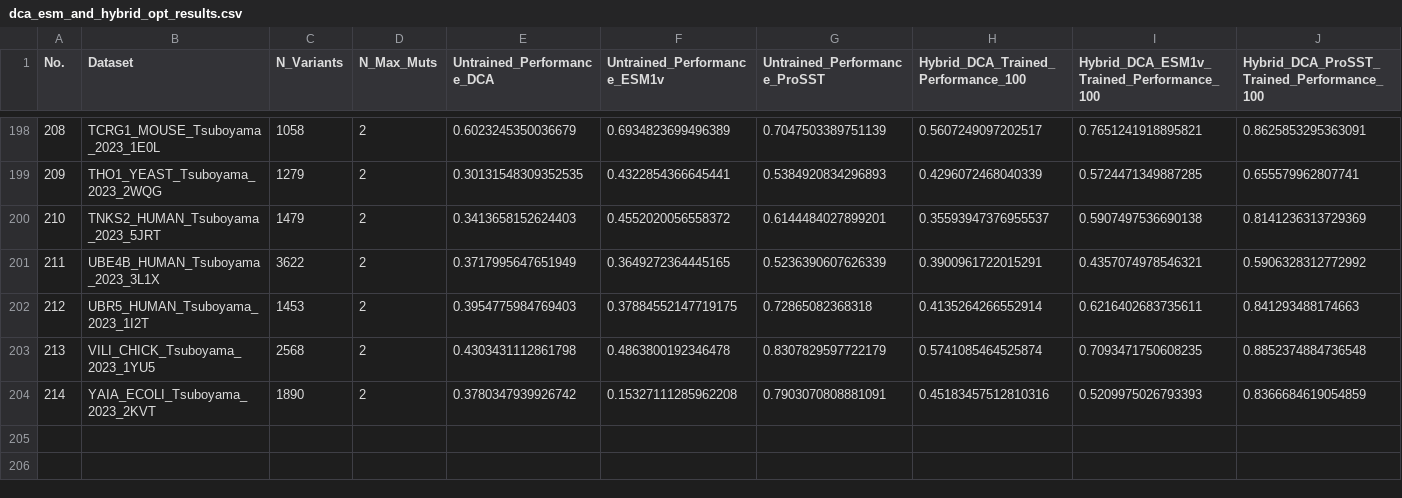
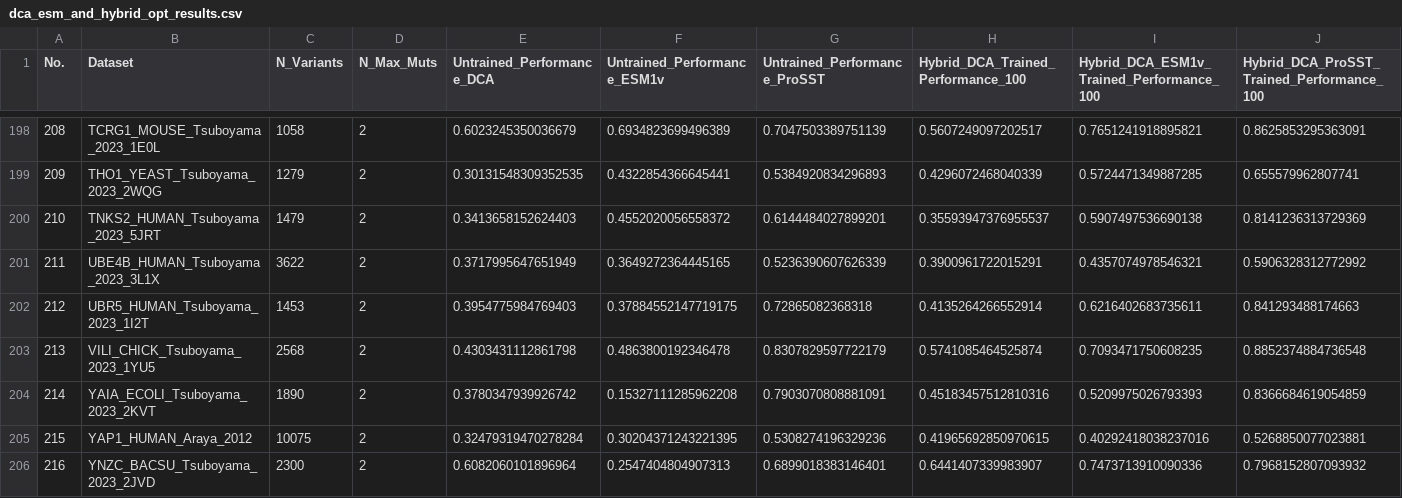
Before and after one commit to niklases/PyPEF, a CSV file: scripts/ProteinGym_runs/results/dca_esm_and_hybrid_opt_results.csv, drawn as a sheet; only a part is shown, gaps mark what is left out; rows hold the shown columns only; the diff names each change by its address in the sheet, - before the commit and + after, or states it on an @@ line.

Commit message:
Add results up to 216 (end)

```diff
--- a/scripts/ProteinGym_runs/results/dca_esm_and_hybrid_opt_results.csv
+++ b/scripts/ProteinGym_runs/results/dca_esm_and_hybrid_opt_results.csv
+row 205: 215 | YAP1_HUMAN_Araya_2012 | 10075 | 2 | 0.32479319470278284 | 0.30204371243221395 | 0.5308274196329236 | 0.41965692850970615 | 0.40292418038237016 | 0.5268850077023881
+row 206: 216 | YNZC_BACSU_Tsuboyama_2023_2JVD | 2300 | 2 | 0.6082060101896964 | 0.2547404804907313 | 0.6899018383146401 | 0.6441407339983907 | 0.7473713910090336 | 0.7968152807093932
```
Also changed, not shown: 3 other files.
